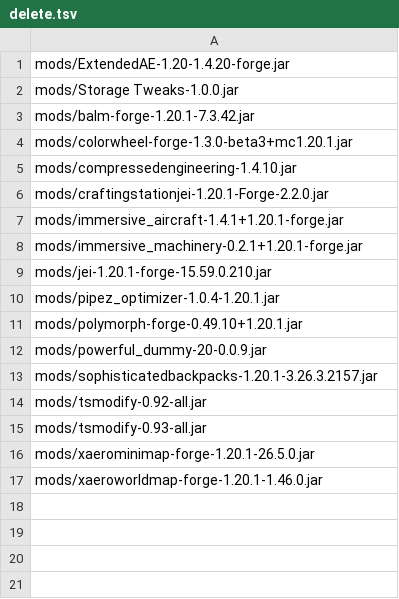
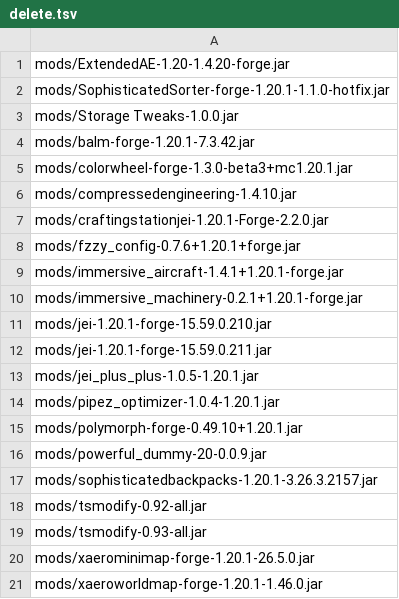
Before and after one commit to Eternal-Snowstorm/Create-Mechanism-and-Innovation, a TSV file: updater/delete.tsv, drawn as a sheet; the diff names each change by its address in the sheet, - before the commit and + after, or states it on an @@ line.

```diff
--- a/updater/delete.tsv
+++ b/updater/delete.tsv
+row 2: mods/SophisticatedSorter-forge-1.20.1-1.1.0-hotfix.jar
+row 8: mods/fzzy_config-0.7.6+1.20.1+forge.jar
+row 12: mods/jei-1.20.1-forge-15.59.0.211.jar
+row 13: mods/jei_plus_plus-1.0.5-1.20.1.jar
```
Also changed, not shown: updater/update.tsv, 3 other files.
